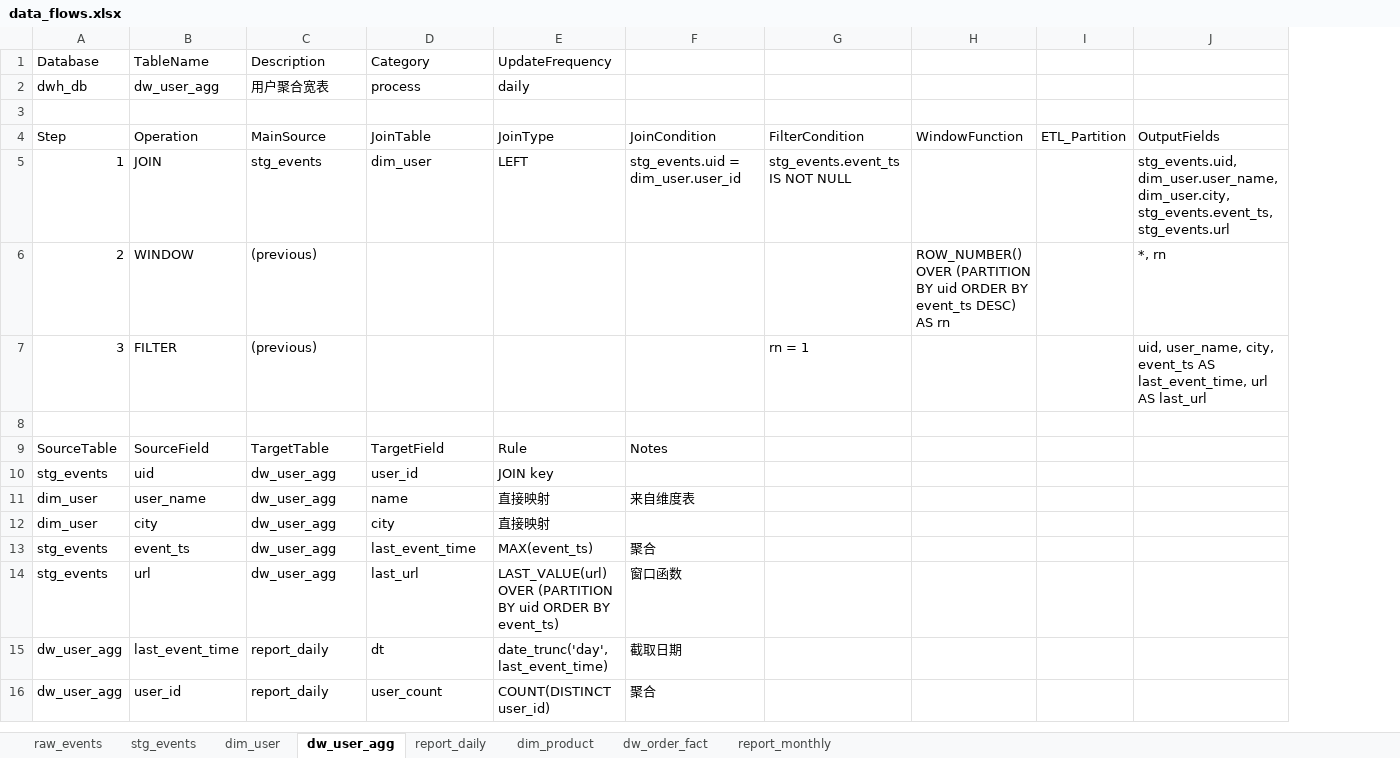
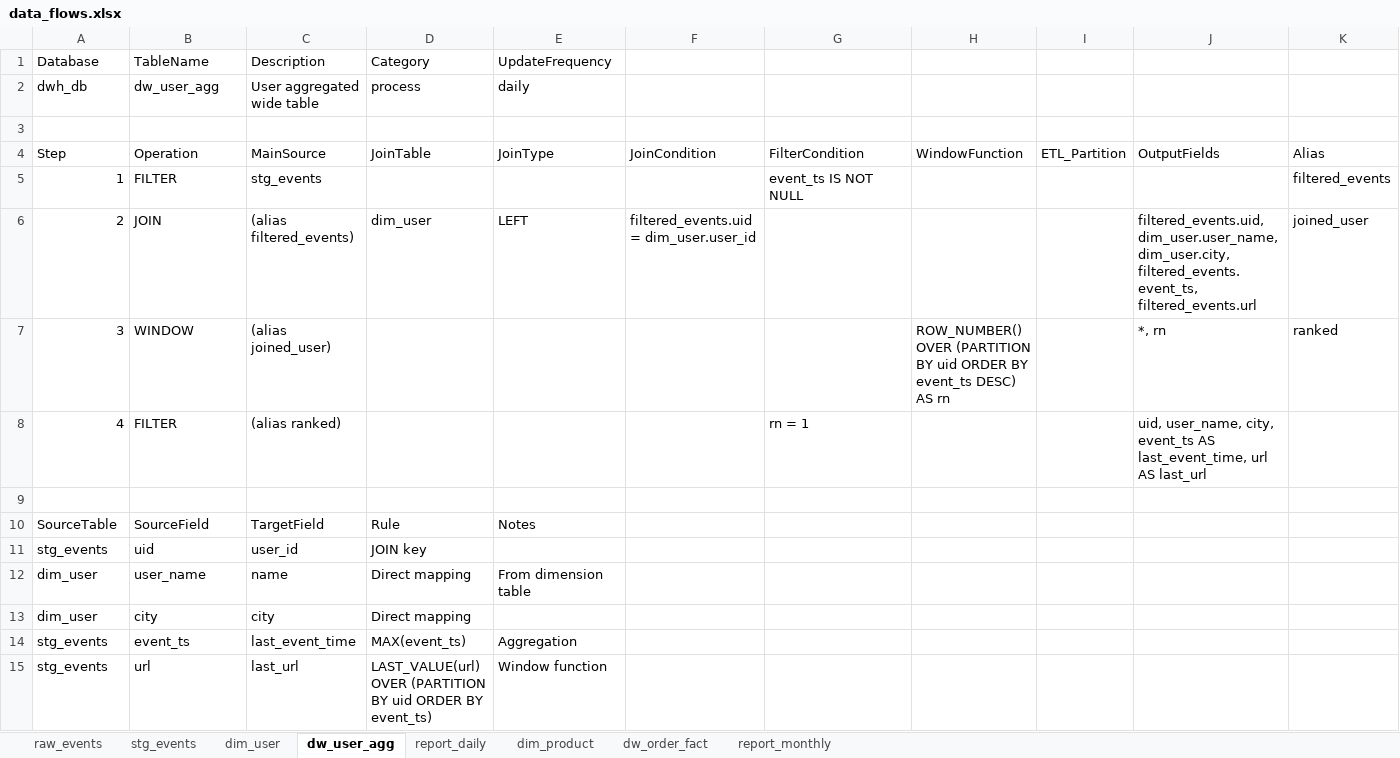
Before and after one commit to yuqingjue/SQL-mysql-SQLsever-, an Excel workbook: data_flows.xlsx, sheet dw_user_agg, drawn as a sheet; values as stored, in another font and other column widths than the file's, no borders; removed rows and columns are numbered as before the commit, all else as after; the diff names each change by its address in the sheet, - before the commit and + after, or states it on an @@ line.

```diff
--- a/data_flows.xlsx (sheet dw_user_agg)
+++ b/data_flows.xlsx (sheet dw_user_agg)
+column K, row 4: Alias; rows 6-7: joined_user | ranked
-C2 (Description): 用户聚合宽表
+C2 (Description): User aggregated wide table
+row 5: 1 | FILTER | stg_events |  |  |  | event_ts IS NOT NULL |  |  |  | filtered_events
-A6 (Database): 1
+A6 (Database): 2
-C6 (Description): stg_events
+C6 (Description): (alias filtered_events)
-F6: stg_events.uid = dim_user.user_id
+F6: filtered_events.uid = dim_user.user_id
-G6: stg_events.event_ts IS NOT NULL
+G6: (empty)
-J6: stg_events.uid, dim_user.user_name, dim_user.city, stg_events.event_ts, stg_events.url
+J6: filtered_events.uid, dim_user.user_name, dim_user.city, filtered_events.event_ts, filtered_events.url
-A7 (Database): 2
+A7 (Database): 3
-C7 (Description): (previous)
+C7 (Description): (alias joined_user)
-A8 (Database): 3
+A8 (Database): 4
-C8 (Description): (previous)
+C8 (Description): (alias ranked)
-C10 (Description): TargetTable
+C10 (Description): TargetField
-D10 (Category): TargetField
+D10 (Category): Rule
-E10 (UpdateFrequency): Rule
+E10 (UpdateFrequency): Notes
-F10: Notes
+F10: (empty)
-C11 (Description): dw_user_agg
+C11 (Description): user_id
-D11 (Category): user_id
+D11 (Category): JOIN key
-E11 (UpdateFrequency): JOIN key
+E11 (UpdateFrequency): (empty)
-C12 (Description): dw_user_agg
+C12 (Description): name
-D12 (Category): name
+D12 (Category): Direct mapping
-E12 (UpdateFrequency): 直接映射
+E12 (UpdateFrequency): From dimension table
-F12: 来自维度表
+F12: (empty)
-C13 (Description): dw_user_agg
+C13 (Description): city
-D13 (Category): city
+D13 (Category): Direct mapping
-E13 (UpdateFrequency): 直接映射
+E13 (UpdateFrequency): (empty)
-C14 (Description): dw_user_agg
+C14 (Description): last_event_time
-D14 (Category): last_event_time
+D14 (Category): MAX(event_ts)
-E14 (UpdateFrequency): MAX(event_ts)
+E14 (UpdateFrequency): Aggregation
-F14: 聚合
+F14: (empty)
-C15 (Description): dw_user_agg
+C15 (Description): last_url
-D15 (Category): last_url
+D15 (Category): LAST_VALUE(url) OVER (PARTITION BY uid ORDER BY event_ts)
-E15 (UpdateFrequency): LAST_VALUE(url) OVER (PARTITION BY uid ORDER BY event_ts)
+E15 (UpdateFrequency): Window function
-F15: 窗口函数
+F15: (empty)
-row 15: dw_user_agg | last_event_time | report_daily | dt | date_trunc('day', last_event_time) | 截取日期
-row 16: dw_user_agg | user_id | report_daily | user_count | COUNT(DISTINCT user_id) | 聚合
```
Also changed, not shown: sheet stg_events, sheet raw_events, sheet dw_order_fact, sheet dim_user, sheet report_daily, sheet dim_product, 1 more sheet, 1 other file.
